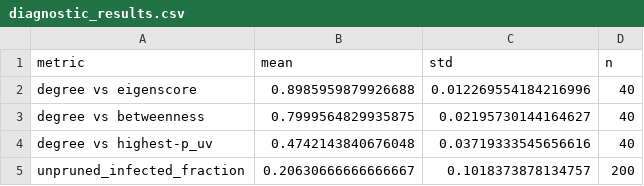
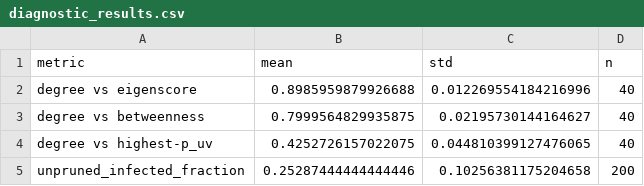
Before and after one commit to swarup08/social-iot-gat-botnet-defense, a CSV file: diagnostic_results.csv, drawn as a sheet.

```diff
--- a/diagnostic_results.csv
+++ b/diagnostic_results.csv
@@ -3,3 +3,3 @@ degree vs eigenscore,0.8985959879926688,0.012269554184216996,40
 degree vs betweenness,0.7999564829935875,0.02195730144164627,40
-degree vs highest-p_uv,0.4742143840676048,0.03719333545656616,40
-unpruned_infected_fraction,0.20630666666666667,0.1018373878134757,200
+degree vs highest-p_uv,0.4252726157022075,0.044810399127476065,40
+unpruned_infected_fraction,0.25287444444444446,0.10256381175204658,200
```
Also changed, not shown: 2 other files.
